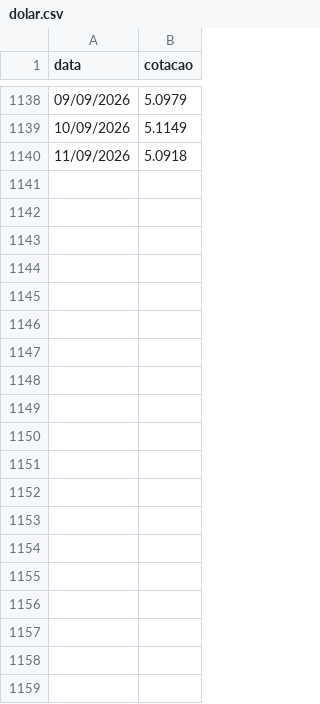
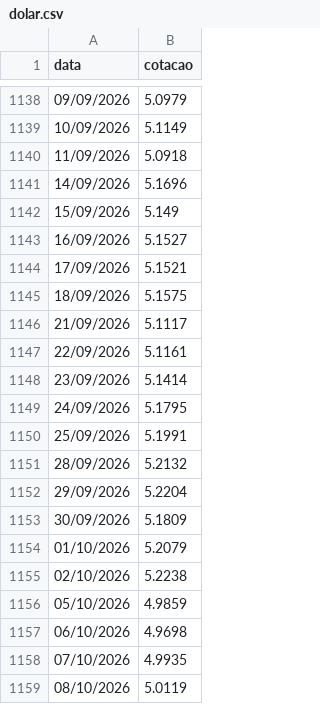
Before and after one commit to Dhstefanoski/ipca-placas-de-video, a CSV file: dados/dolar.csv, drawn as a sheet; only a part is shown, gaps mark what is left out; the diff covers the shown part only; the diff names each change by its address in the sheet, - before the commit and + after, or states it on an @@ line.

Commit message:
refresh final: ipca e dolar ate a data corrente, analise e textos atualizados

```diff
--- a/dados/dolar.csv
+++ b/dados/dolar.csv
+row 1141: 14/09/2026 | 5.1696
+row 1142: 15/09/2026 | 5.149
+row 1143: 16/09/2026 | 5.1527
+row 1144: 17/09/2026 | 5.1521
+row 1145: 18/09/2026 | 5.1575
+row 1146: 21/09/2026 | 5.1117
+row 1147: 22/09/2026 | 5.1161
+row 1148: 23/09/2026 | 5.1414
+row 1149: 24/09/2026 | 5.1795
+row 1150: 25/09/2026 | 5.1991
+row 1151: 28/09/2026 | 5.2132
+row 1152: 29/09/2026 | 5.2204
+row 1153: 30/09/2026 | 5.1809
+row 1154: 01/10/2026 | 5.2079
+row 1155: 02/10/2026 | 5.2238
+row 1156: 05/10/2026 | 4.9859
+row 1157: 06/10/2026 | 4.9698
+row 1158: 07/10/2026 | 4.9935
+row 1159: 08/10/2026 | 5.0119
```
Also changed, not shown: 24 added rows elsewhere in this file, dados/conferencia_faixas_revisada.csv, dados/indices.csv, 23 other files.
